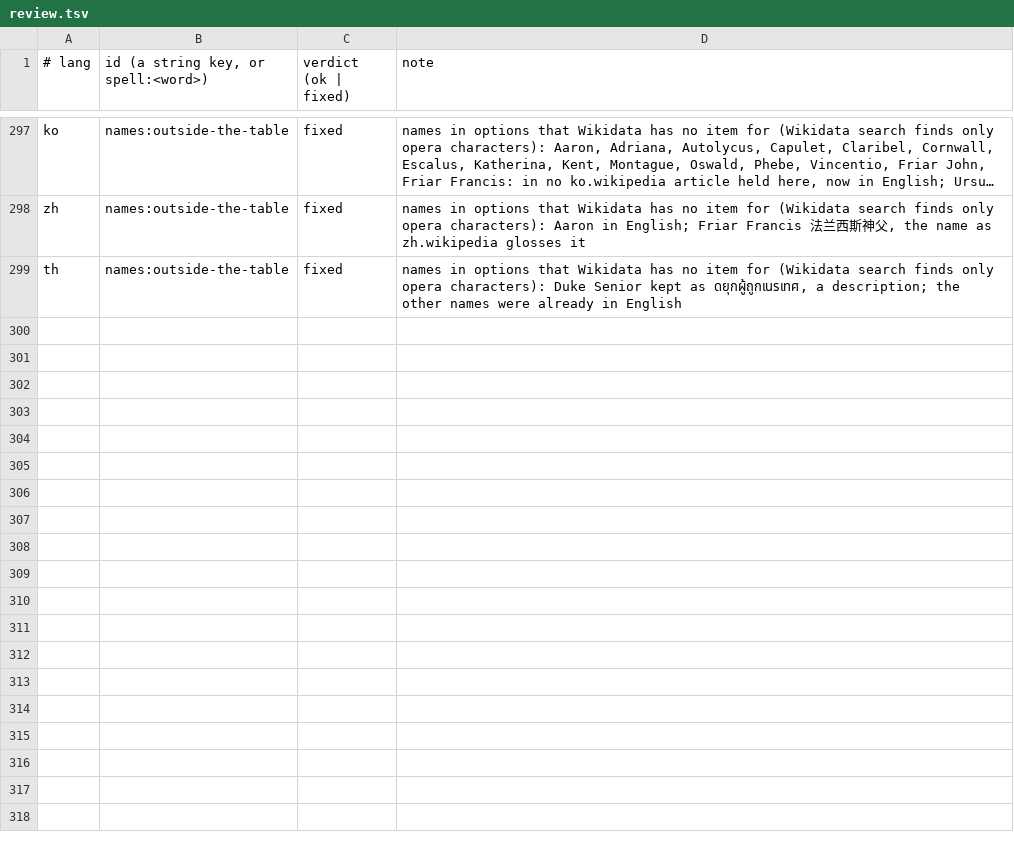
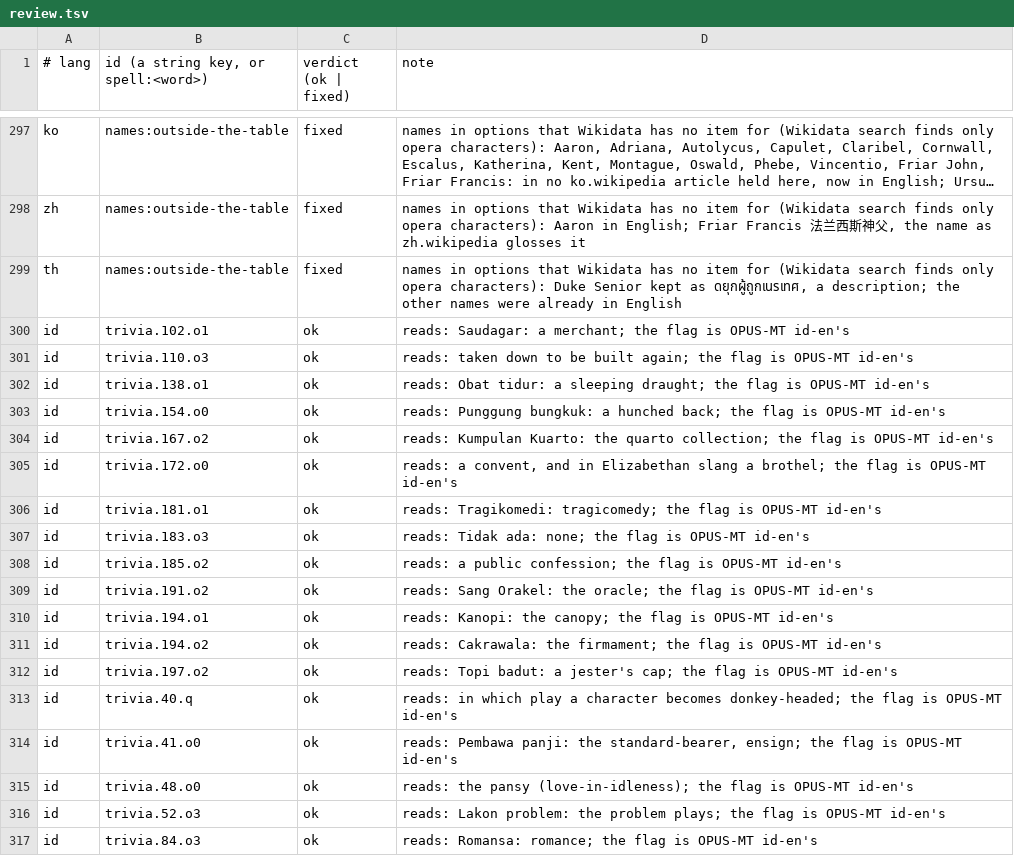
Before and after one commit to dcharlot65-personal/inspired-mile-web, a TSV file: scripts/lang-content/qa/review.tsv, drawn as a sheet; only a part is shown, gaps mark what is left out; long unchanged cells end in ….

```diff
--- a/scripts/lang-content/qa/review.tsv
+++ b/scripts/lang-content/qa/review.tsv
@@ -299 +299,19 @@ zh	names:outside-the-table	fixed	names in options that Wikidata has no item for
 th	names:outside-the-table	fixed	names in options that Wikidata has no item for (Wikidata search finds only opera characters): Duke Senior kept as ดยุกผู้ถูกเนรเทศ, a description; the other names were already in English
+id	trivia.102.o1	ok	reads: Saudagar: a merchant; the flag is OPUS-MT id-en's
+id	trivia.110.o3	ok	reads: taken down to be built again; the flag is OPUS-MT id-en's
+id	trivia.138.o1	ok	reads: Obat tidur: a sleeping draught; the flag is OPUS-MT id-en's
+id	trivia.154.o0	ok	reads: Punggung bungkuk: a hunched back; the flag is OPUS-MT id-en's
+id	trivia.167.o2	ok	reads: Kumpulan Kuarto: the quarto collection; the flag is OPUS-MT id-en's
+id	trivia.172.o0	ok	reads: a convent, and in Elizabethan slang a brothel; the flag is OPUS-MT id-en's
+id	trivia.181.o1	ok	reads: Tragikomedi: tragicomedy; the flag is OPUS-MT id-en's
+id	trivia.183.o3	ok	reads: Tidak ada: none; the flag is OPUS-MT id-en's
+id	trivia.185.o2	ok	reads: a public confession; the flag is OPUS-MT id-en's
+id	trivia.191.o2	ok	reads: Sang Orakel: the oracle; the flag is OPUS-MT id-en's
+id	trivia.194.o1	ok	reads: Kanopi: the canopy; the flag is OPUS-MT id-en's
+id	trivia.194.o2	ok	reads: Cakrawala: the firmament; the flag is OPUS-MT id-en's
+id	trivia.197.o2	ok	reads: Topi badut: a jester's cap; the flag is OPUS-MT id-en's
+id	trivia.40.q	ok	reads: in which play a character becomes donkey-headed; the flag is OPUS-MT id-en's
+id	trivia.41.o0	ok	reads: Pembawa panji: the standard-bearer, ensign; the flag is OPUS-MT id-en's
+id	trivia.48.o0	ok	reads: the pansy (love-in-idleness); the flag is OPUS-MT id-en's
+id	trivia.52.o3	ok	reads: Lakon problem: the problem plays; the flag is OPUS-MT id-en's
+id	trivia.84.o3	ok	reads: Romansa: romance; the flag is OPUS-MT id-en's
```
